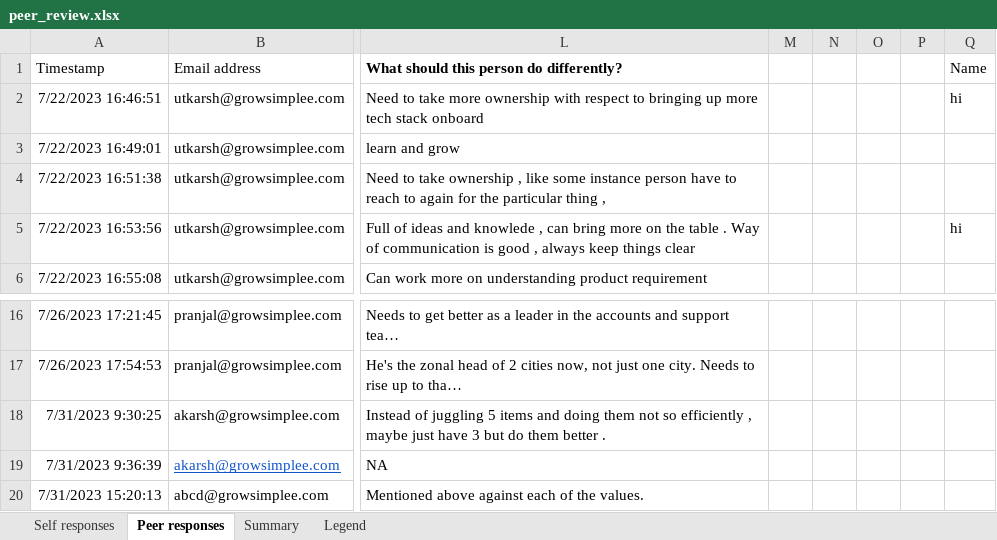
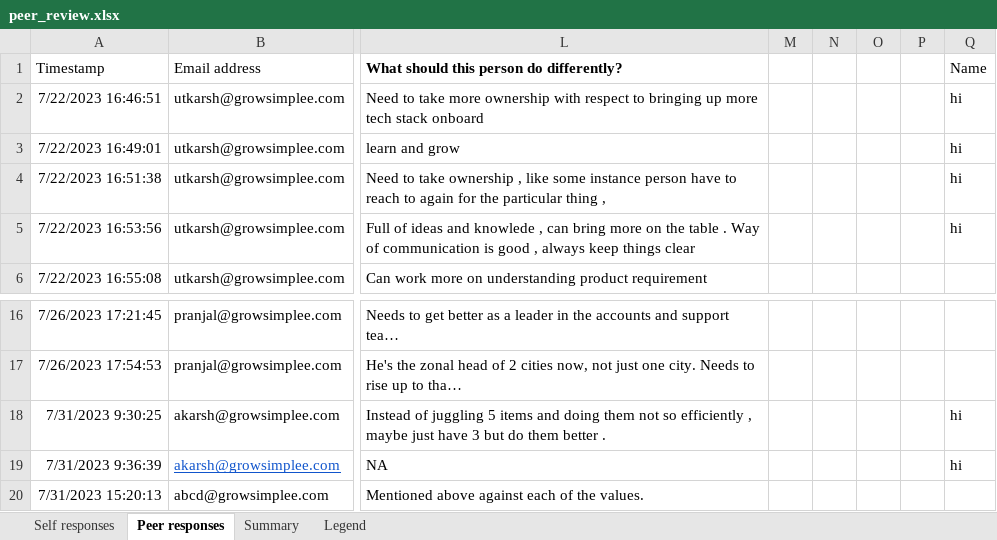
Before and after one commit to granthjain16/peer_review, an Excel workbook: peer_review.xlsx, sheet Peer responses, drawn as a sheet; only a part is shown, gaps mark what is left out; long unchanged cells end in …; values as stored, in another font and other column widths than the file's, no borders; the diff names each change by its address in the sheet, - before the commit and + after, or states it on an @@ line.

```diff
--- a/peer_review.xlsx (sheet Peer responses)
+++ b/peer_review.xlsx (sheet Peer responses)
-Q3:Q4: (empty)
+Q3:Q4: hi
-Q18:Q19: (empty)
+Q18:Q19: hi
```
Also changed, not shown: 6 other files.
